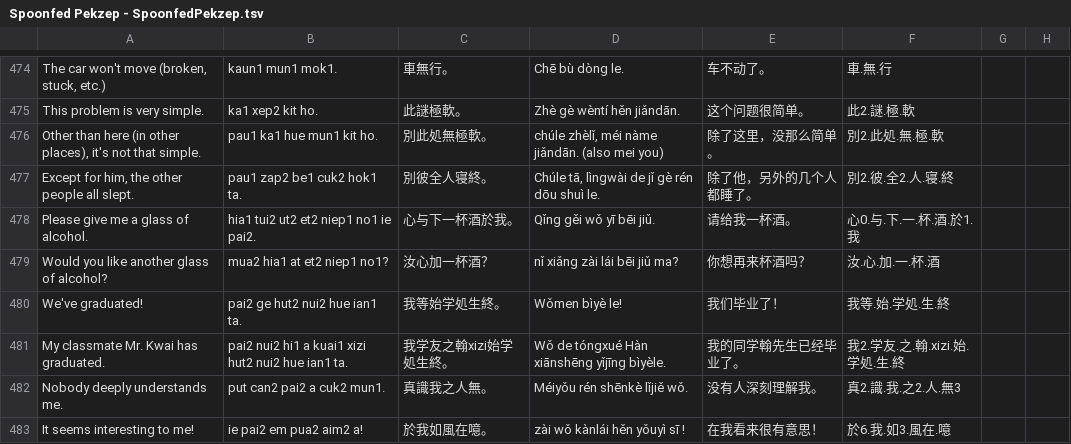
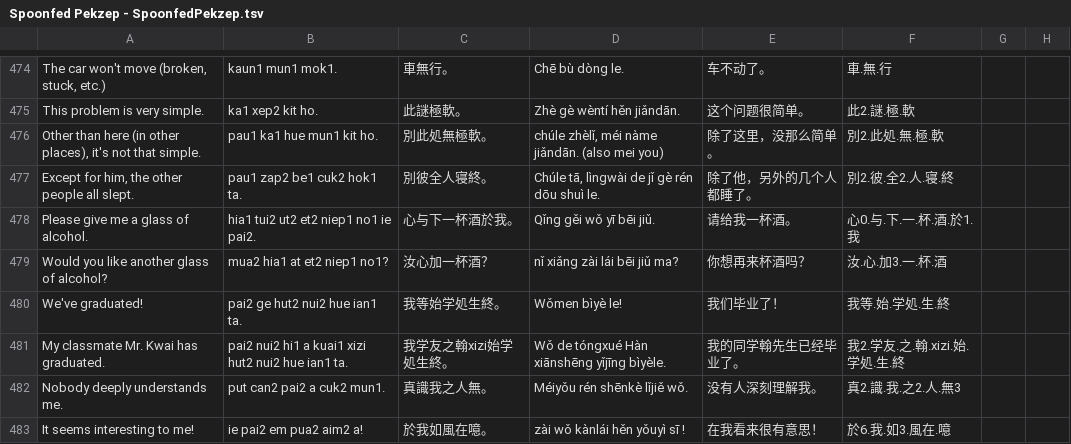
Before and after one commit to jurliyuuri/spoonfed_pekzep, a TSV file: raw/Spoonfed Pekzep - SpoonfedPekzep.tsv, drawn as a sheet; only a part is shown, gaps mark what is left out.

```diff
--- a/raw/Spoonfed Pekzep - SpoonfedPekzep.tsv
+++ b/raw/Spoonfed Pekzep - SpoonfedPekzep.tsv
@@ -478,3 +478,3 @@ Except for him, the other people all slept.	pau1 zap2 be1 cuk2 hok1 ta.	別彼
 Please give me a glass of alcohol.	hia1 tui2 ut2 et2 niep1 no1 ie pai2.	心与下一杯酒於我。	Qǐng gěi wǒ yī bēi jiǔ.	请给我一杯酒。	心0.与.下.一.杯.酒.於1.我		
-Would you like another glass of alcohol?	mua2 hia1 at et2 niep1 no1? 	汝心加一杯酒？	nǐ xiǎng zài lái bēi jiǔ ma?	你想再来杯酒吗？	汝.心.加.一.杯.酒		
+Would you like another glass of alcohol?	mua2 hia1 at et2 niep1 no1? 	汝心加一杯酒？	nǐ xiǎng zài lái bēi jiǔ ma?	你想再来杯酒吗？	汝.心.加3.一.杯.酒		
 We've graduated!	pai2 ge hut2 nui2 hue ian1 ta.	我等始学処生終。	Wǒmen bìyè le!	我们毕业了！	我等.始.学処.生.終		
```
Also changed, not shown: 4 other files.
